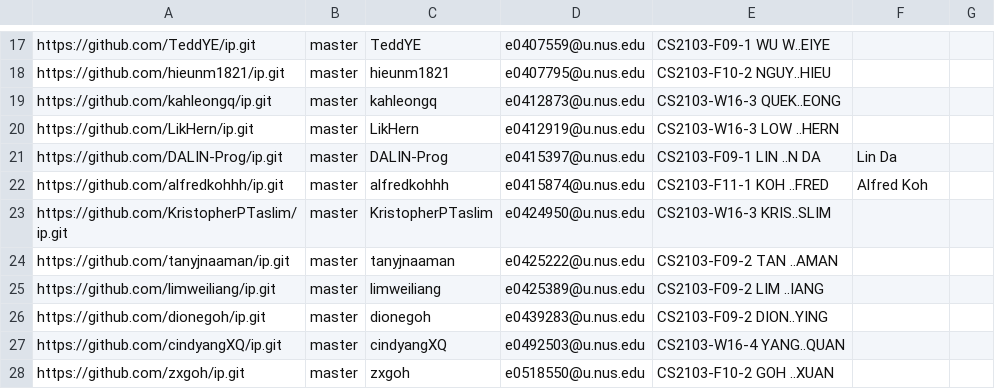
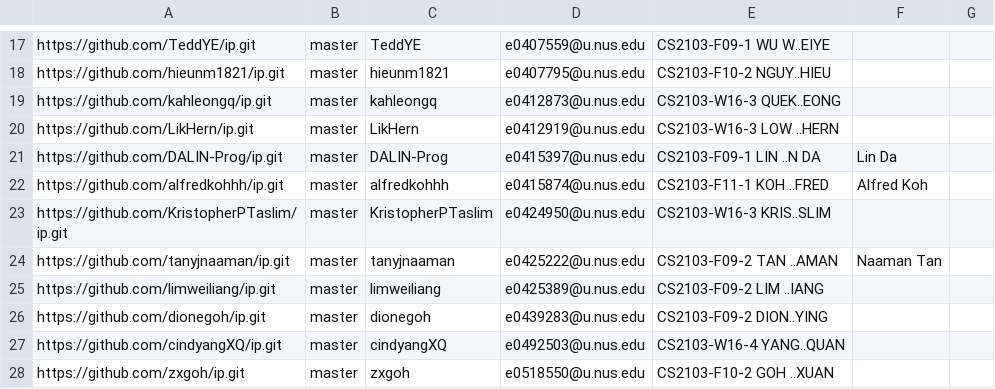
Before and after one commit to nus-cs2103-AY2122S2/ip-dashboard, a CSV file: configs/author-config.csv, drawn as a sheet; only a part is shown, gaps mark what is left out.

Commit message:
Update configs

```diff
--- a/configs/author-config.csv
+++ b/configs/author-config.csv
@@ -23,3 +23,3 @@ https://github.com/alfredkohhh/ip.git,master,alfredkohhh,e0415874@u.nus.edu,CS21
 https://github.com/KristopherPTaslim/ip.git,master,KristopherPTaslim,e0424950@u.nus.edu,CS2103-W16-3 KRIS..SLIM,,
-https://github.com/tanyjnaaman/ip.git,master,tanyjnaaman,e0425222@u.nus.edu,CS2103-F09-2 TAN ..AMAN,,
+https://github.com/tanyjnaaman/ip.git,master,tanyjnaaman,e0425222@u.nus.edu,CS2103-F09-2 TAN ..AMAN,Naaman Tan,
 https://github.com/limweiliang/ip.git,master,limweiliang,e0425389@u.nus.edu,CS2103-F09-2 LIM ..IANG,,
```
